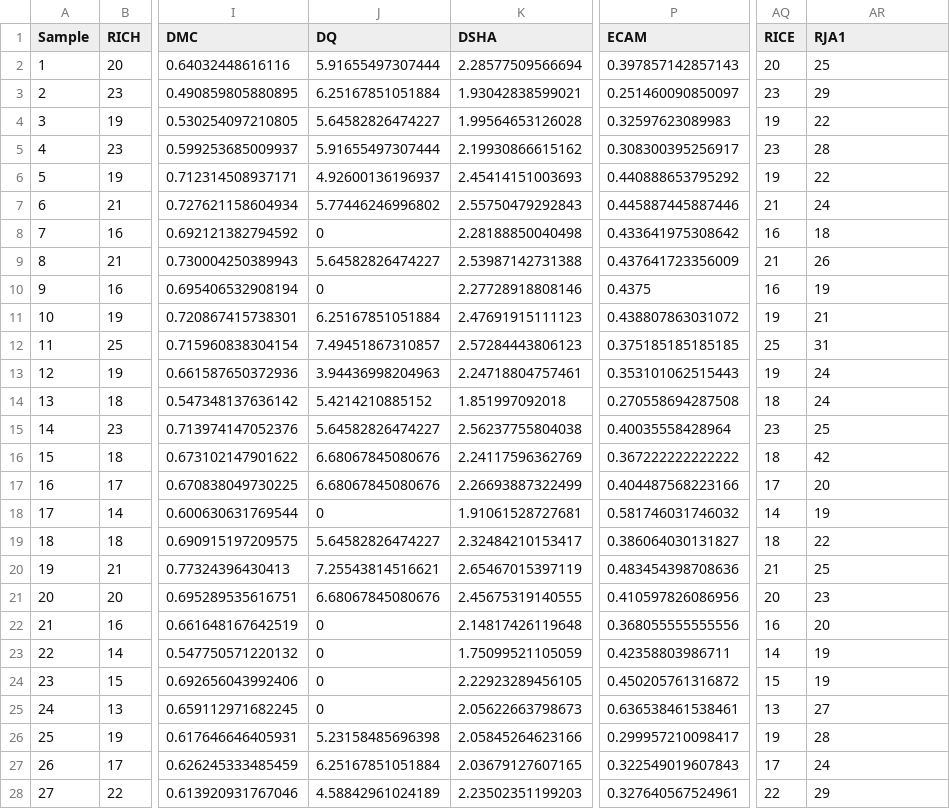
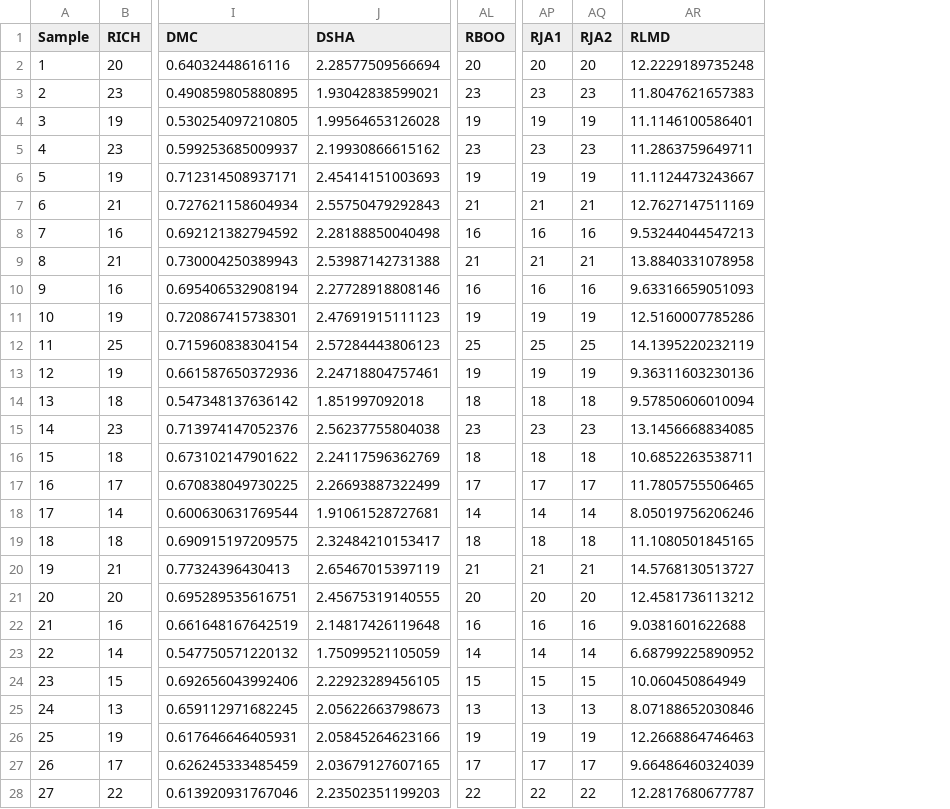
Before and after one commit to J-YDi/Biodiversity_indices_compendium, a CSV file: data/alpha/alpha_values_mite_wide.csv, drawn as a sheet; only a part is shown, gaps mark what is left out; removed rows and columns are numbered as before the commit, all else as after; the diff covers the shown part only; the diff names each change by its address in the sheet, - before the commit and + after, or states it on an @@ line.

```diff
--- a/data/alpha/alpha_values_mite_wide.csv
+++ b/data/alpha/alpha_values_mite_wide.csv
-column J (DQ), rows 2-28: 5.91655497307444 | 6.25167851051884 | 5.64582826474227 | 5.91655497307444 | 4.92600136196937 | 5.77446246996802 | 0 | 5.64582826474227 | 0 | 6.25167851051884 | 7.49451867310857 | 3.94436998204963 | 5.4214210885152 | 5.64582826474227 | 6.68067845080676 | 6.68067845080676 | 0 | 5.64582826474227 | 7.25543814516621 | 6.68067845080676 | 0 | 0 | 0 | 0 | 5.23158485696398 | 6.25167851051884 | 4.58842961024189
-column P (ECAM), rows 2-28: 0.397857142857143 | 0.251460090850097 | 0.32597623089983 | 0.308300395256917 | 0.440888653795292 | 0.445887445887446 | 0.433641975308642 | 0.437641723356009 | 0.4375 | 0.438807863031072 | 0.375185185185185 | 0.353101062515443 | 0.270558694287508 | 0.40035558428964 | 0.367222222222222 | 0.404487568223166 | 0.581746031746032 | 0.386064030131827 | 0.483454398708636 | 0.410597826086956 | 0.368055555555556 | 0.42358803986711 | 0.450205761316872 | 0.636538461538461 | 0.299957210098417 | 0.322549019607843 | 0.327640567524961
+column AL (RBOO), rows 2-28: 20 | 23 | 19 | 23 | 19 | 21 | 16 | 21 | 16 | 19 | 25 | 19 | 18 | 23 | 18 | 17 | 14 | 18 | 21 | 20 | 16 | 14 | 15 | 13 | 19 | 17 | 22
+column AP (RJA1), rows 2-28: 20 | 23 | 19 | 23 | 19 | 21 | 16 | 21 | 16 | 19 | 25 | 19 | 18 | 23 | 18 | 17 | 14 | 18 | 21 | 20 | 16 | 14 | 15 | 13 | 19 | 17 | 22
-AQ1: RICE
+AQ1: RJA2
-AR1: RJA1
+AR1: RLMD
-AR2 (RLMD): 25
+AR2 (RLMD): 12.2229189735248
-AR3 (RLMD): 29
+AR3 (RLMD): 11.8047621657383
-AR4 (RLMD): 22
+AR4 (RLMD): 11.1146100586401
-AR5 (RLMD): 28
+AR5 (RLMD): 11.2863759649711
-AR6 (RLMD): 22
+AR6 (RLMD): 11.1124473243667
-AR7 (RLMD): 24
+AR7 (RLMD): 12.7627147511169
-AR8 (RLMD): 18
+AR8 (RLMD): 9.53244044547213
-AR9 (RLMD): 26
+AR9 (RLMD): 13.8840331078958
-AR10 (RLMD): 19
+AR10 (RLMD): 9.63316659051093
-AR11 (RLMD): 21
+AR11 (RLMD): 12.5160007785286
-AR12 (RLMD): 31
+AR12 (RLMD): 14.1395220232119
-AR13 (RLMD): 24
+AR13 (RLMD): 9.36311603230136
-AR14 (RLMD): 24
+AR14 (RLMD): 9.57850606010094
-AR15 (RLMD): 25
+AR15 (RLMD): 13.1456668834085
-AR16 (RLMD): 42
+AR16 (RLMD): 10.6852263538711
-AR17 (RLMD): 20
+AR17 (RLMD): 11.7805755506465
-AR18 (RLMD): 19
+AR18 (RLMD): 8.05019756206246
-AR19 (RLMD): 22
+AR19 (RLMD): 11.1080501845165
-AR20 (RLMD): 25
+AR20 (RLMD): 14.5768130513727
-AR21 (RLMD): 23
+AR21 (RLMD): 12.4581736113212
-AR22 (RLMD): 20
+AR22 (RLMD): 9.0381601622688
-AR23 (RLMD): 19
+AR23 (RLMD): 6.68799225890952
-AR24 (RLMD): 19
+AR24 (RLMD): 10.060450864949
-AR25 (RLMD): 27
+AR25 (RLMD): 8.07188652030846
-AR26 (RLMD): 28
+AR26 (RLMD): 12.2668864746463
-AR27 (RLMD): 24
+AR27 (RLMD): 9.66486460324039
-AR28 (RLMD): 29
+AR28 (RLMD): 12.2817680677787
```
Also changed, not shown: 43 edited cells elsewhere in this file, data/alpha/alpha_values_mite_long.csv, data/beta/beta_values_mite_long_mite_A.csv, 8 other files.
